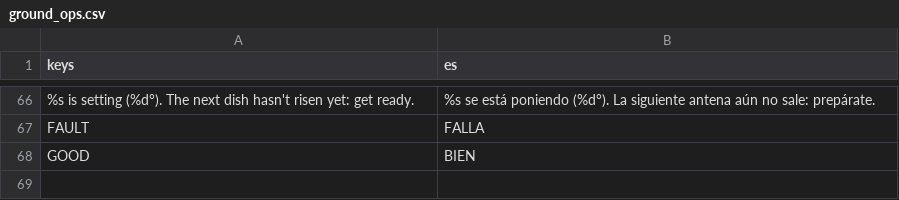
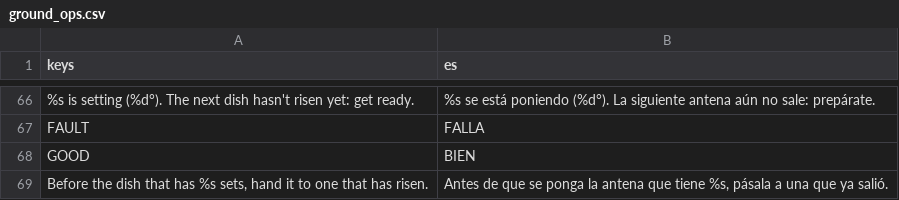
Before and after one commit to alexanderkholodov1/farpoint-horizon, a CSV file: i18n/ground_ops.csv, drawn as a sheet; only a part is shown, gaps mark what is left out; the diff names each change by its address in the sheet, - before the commit and + after, or states it on an @@ line.

Commit message:
0.2.19: On a phone the re-entry and ground control's handoff fit the screen: a shorter corridor scale and the angle buttons in the free corner, the handoff's short version with a smaller globe (#91)

```diff
--- a/i18n/ground_ops.csv
+++ b/i18n/ground_ops.csv
+row 69: Before the dish that has %s sets, hand it to one that has risen. | Antes de que se ponga la antena que tiene %s, pásala a una que ya salió.
```
Also changed, not shown: 2 other files.
